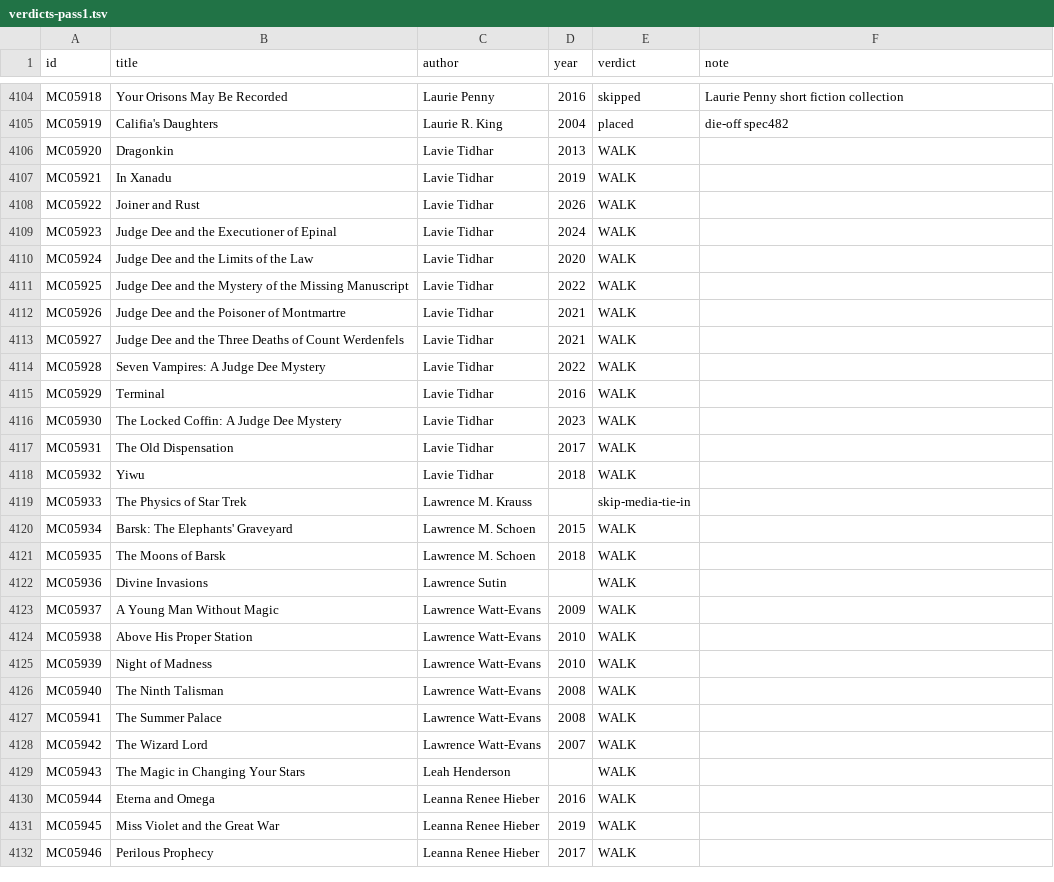
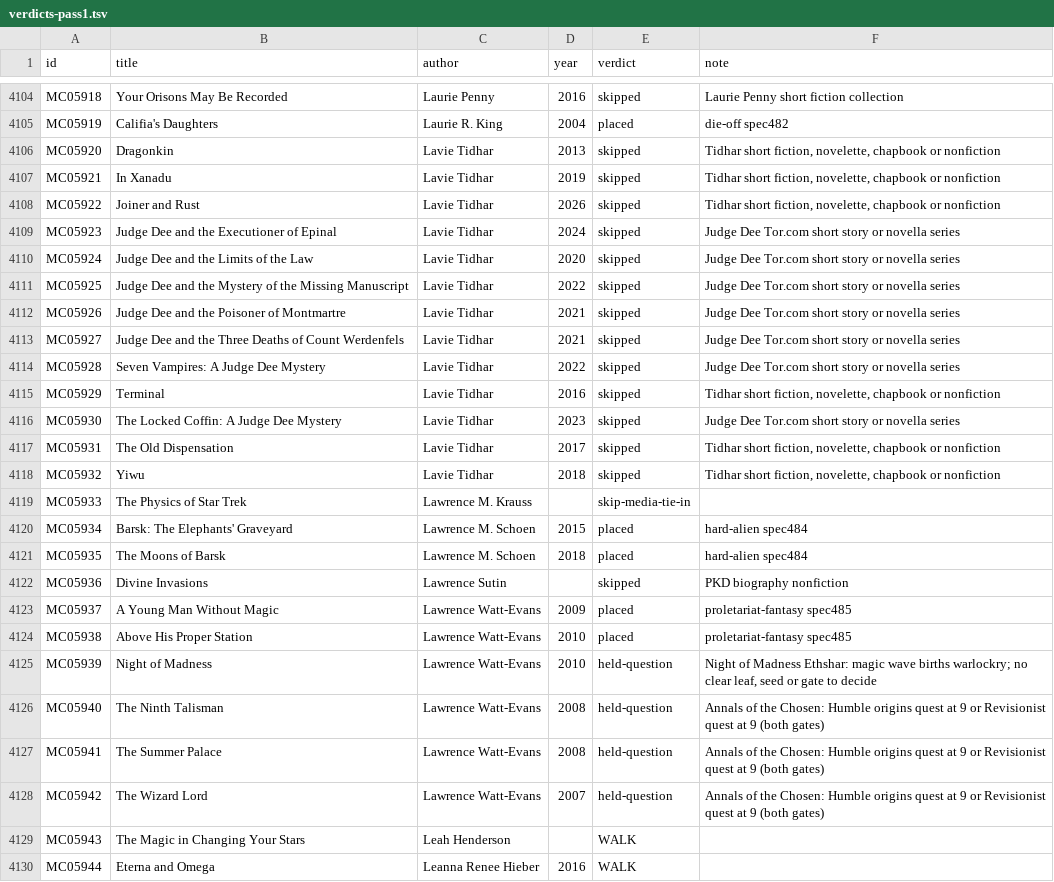
Before and after one commit to GuSoder/sff-taxonomy-browser, a TSV file: taxonomy-shadow/2026-10-ten-k-walk-v5/sweep/verdicts-pass1.tsv, drawn as a sheet; only a part is shown, gaps mark what is left out; the shorter side is filled out with more unchanged rows.

Commit message:
Place Barsk and The Fall of the Sorcerers; verdicts MC05920-42

```diff
--- a/taxonomy-shadow/2026-10-ten-k-walk-v5/sweep/verdicts-pass1.tsv
+++ b/taxonomy-shadow/2026-10-ten-k-walk-v5/sweep/verdicts-pass1.tsv
@@ -4105,25 +4105,25 @@ MC05918	Your Orisons May Be Recorded	Laurie Penny	2016	skipped	Laurie Penny shor
 MC05919	Califia's Daughters	Laurie R. King	2004	placed	die-off spec482
-MC05920	Dragonkin	Lavie Tidhar	2013	WALK	
-MC05921	In Xanadu	Lavie Tidhar	2019	WALK	
-MC05922	Joiner and Rust	Lavie Tidhar	2026	WALK	
-MC05923	Judge Dee and the Executioner of Epinal	Lavie Tidhar	2024	WALK	
-MC05924	Judge Dee and the Limits of the Law	Lavie Tidhar	2020	WALK	
-MC05925	Judge Dee and the Mystery of the Missing Manuscript	Lavie Tidhar	2022	WALK	
-MC05926	Judge Dee and the Poisoner of Montmartre	Lavie Tidhar	2021	WALK	
-MC05927	Judge Dee and the Three Deaths of Count Werdenfels	Lavie Tidhar	2021	WALK	
-MC05928	Seven Vampires: A Judge Dee Mystery	Lavie Tidhar	2022	WALK	
-MC05929	Terminal	Lavie Tidhar	2016	WALK	
-MC05930	The Locked Coffin: A Judge Dee Mystery	Lavie Tidhar	2023	WALK	
-MC05931	The Old Dispensation	Lavie Tidhar	2017	WALK	
-MC05932	Yiwu	Lavie Tidhar	2018	WALK	
+MC05920	Dragonkin	Lavie Tidhar	2013	skipped	Tidhar short fiction, novelette, chapbook or nonfiction
+MC05921	In Xanadu	Lavie Tidhar	2019	skipped	Tidhar short fiction, novelette, chapbook or nonfiction
+MC05922	Joiner and Rust	Lavie Tidhar	2026	skipped	Tidhar short fiction, novelette, chapbook or nonfiction
+MC05923	Judge Dee and the Executioner of Epinal	Lavie Tidhar	2024	skipped	Judge Dee Tor.com short story or novella series
+MC05924	Judge Dee and the Limits of the Law	Lavie Tidhar	2020	skipped	Judge Dee Tor.com short story or novella series
+MC05925	Judge Dee and the Mystery of the Missing Manuscript	Lavie Tidhar	2022	skipped	Judge Dee Tor.com short story or novella series
+MC05926	Judge Dee and the Poisoner of Montmartre	Lavie Tidhar	2021	skipped	Judge Dee Tor.com short story or novella series
+MC05927	Judge Dee and the Three Deaths of Count Werdenfels	Lavie Tidhar	2021	skipped	Judge Dee Tor.com short story or novella series
+MC05928	Seven Vampires: A Judge Dee Mystery	Lavie Tidhar	2022	skipped	Judge Dee Tor.com short story or novella series
+MC05929	Terminal	Lavie Tidhar	2016	skipped	Tidhar short fiction, novelette, chapbook or nonfiction
+MC05930	The Locked Coffin: A Judge Dee Mystery	Lavie Tidhar	2023	skipped	Judge Dee Tor.com short story or novella series
+MC05931	The Old Dispensation	Lavie Tidhar	2017	skipped	Tidhar short fiction, novelette, chapbook or nonfiction
+MC05932	Yiwu	Lavie Tidhar	2018	skipped	Tidhar short fiction, novelette, chapbook or nonfiction
 MC05933	The Physics of Star Trek	Lawrence M. Krauss		skip-media-tie-in	
-MC05934	Barsk: The Elephants' Graveyard	Lawrence M. Schoen	2015	WALK	
-MC05935	The Moons of Barsk	Lawrence M. Schoen	2018	WALK	
-MC05936	Divine Invasions	Lawrence Sutin		WALK	
-MC05937	A Young Man Without Magic	Lawrence Watt-Evans	2009	WALK	
-MC05938	Above His Proper Station	Lawrence Watt-Evans	2010	WALK	
-MC05939	Night of Madness	Lawrence Watt-Evans	2010	WALK	
-MC05940	The Ninth Talisman	Lawrence Watt-Evans	2008	WALK	
-MC05941	The Summer Palace	Lawrence Watt-Evans	2008	WALK	
-MC05942	The Wizard Lord	Lawrence Watt-Evans	2007	WALK	
+MC05934	Barsk: The Elephants' Graveyard	Lawrence M. Schoen	2015	placed	hard-alien spec484
+MC05935	The Moons of Barsk	Lawrence M. Schoen	2018	placed	hard-alien spec484
+MC05936	Divine Invasions	Lawrence Sutin		skipped	PKD biography nonfiction
+MC05937	A Young Man Without Magic	Lawrence Watt-Evans	2009	placed	proletariat-fantasy spec485
+MC05938	Above His Proper Station	Lawrence Watt-Evans	2010	placed	proletariat-fantasy spec485
+MC05939	Night of Madness	Lawrence Watt-Evans	2010	held-question	Night of Madness Ethshar: magic wave births warlockry; no clear leaf, seed or gate to decide
+MC05940	The Ninth Talisman	Lawrence Watt-Evans	2008	held-question	Annals of the Chosen: Humble origins quest at 9 or Revisionist quest at 9 (both gates)
+MC05941	The Summer Palace	Lawrence Watt-Evans	2008	held-question	Annals of the Chosen: Humble origins quest at 9 or Revisionist quest at 9 (both gates)
+MC05942	The Wizard Lord	Lawrence Watt-Evans	2007	held-question	Annals of the Chosen: Humble origins quest at 9 or Revisionist quest at 9 (both gates)
 MC05943	The Magic in Changing Your Stars	Leah Henderson		WALK	
```
Also changed, not shown: 6 other files.
